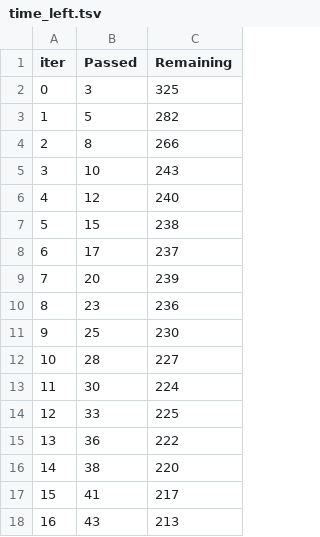
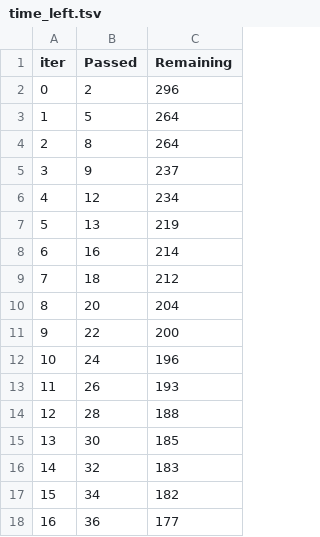
Before and after one commit to coderved63/END_TO_END-ML-PROJECT, a TSV file: catboost_info/time_left.tsv, drawn as a sheet; only a part is shown; the diff covers the shown part only.

```diff
--- a/catboost_info/time_left.tsv
+++ b/catboost_info/time_left.tsv
@@ -1,18 +1,18 @@
 iter	Passed	Remaining
-0	3	325
-1	5	282
-2	8	266
-3	10	243
-4	12	240
-5	15	238
-6	17	237
-7	20	239
-8	23	236
-9	25	230
-10	28	227
-11	30	224
-12	33	225
-13	36	222
-14	38	220
-15	41	217
-16	43	213
+0	2	296
+1	5	264
+2	8	264
+3	9	237
+4	12	234
+5	13	219
+6	16	214
+7	18	212
+8	20	204
+9	22	200
+10	24	196
+11	26	193
+12	28	188
+13	30	185
+14	32	183
+15	34	182
+16	36	177
```
Also changed, not shown: 165 edited cells elsewhere in this file, 4 other files.
